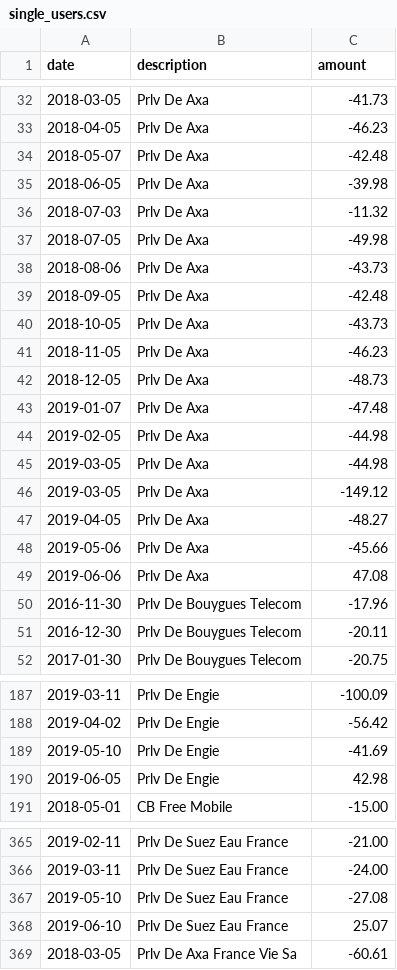
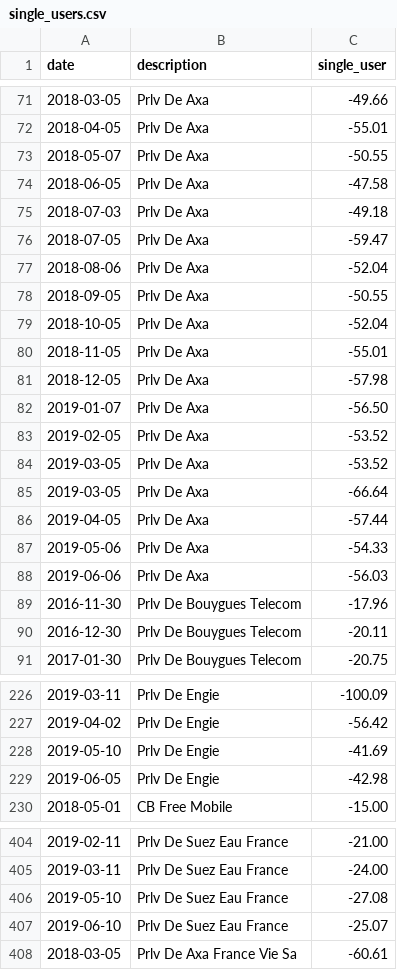
Before and after one commit to tolan/tacit, a CSV file: db/single_users.csv, drawn as a sheet; only a part is shown, gaps mark what is left out; the diff covers the shown part only.

```diff
--- a/db/single_users.csv
+++ b/db/single_users.csv
@@ -1 +1 @@
-date,description,amount
+date,description,single_user
@@ -32,19 +71,19 @@ date,description,amount
-2018-03-05,Prlv De Axa,-41.73
-2018-04-05,Prlv De Axa,-46.23
-2018-05-07,Prlv De Axa,-42.48
-2018-06-05,Prlv De Axa,-39.98
-2018-07-03,Prlv De Axa,-11.32
-2018-07-05,Prlv De Axa,-49.98
-2018-08-06,Prlv De Axa,-43.73
-2018-09-05,Prlv De Axa,-42.48
-2018-10-05,Prlv De Axa,-43.73
-2018-11-05,Prlv De Axa,-46.23
-2018-12-05,Prlv De Axa,-48.73
-2019-01-07,Prlv De Axa,-47.48
-2019-02-05,Prlv De Axa,-44.98
-2019-03-05,Prlv De Axa,-44.98
-2019-03-05,Prlv De Axa,-149.12
-2019-04-05,Prlv De Axa,-48.27
-2019-05-06,Prlv De Axa,-45.66
-2019-06-06,Prlv De Axa,47.08
+2018-03-05,Prlv De Axa,-49.66
+2018-04-05,Prlv De Axa,-55.01
+2018-05-07,Prlv De Axa,-50.55
+2018-06-05,Prlv De Axa,-47.58
+2018-07-03,Prlv De Axa,-49.18
+2018-07-05,Prlv De Axa,-59.47
+2018-08-06,Prlv De Axa,-52.04
+2018-09-05,Prlv De Axa,-50.55
+2018-10-05,Prlv De Axa,-52.04
+2018-11-05,Prlv De Axa,-55.01
+2018-12-05,Prlv De Axa,-57.98
+2019-01-07,Prlv De Axa,-56.50
+2019-02-05,Prlv De Axa,-53.52
+2019-03-05,Prlv De Axa,-53.52
+2019-03-05,Prlv De Axa,-66.64
+2019-04-05,Prlv De Axa,-57.44
+2019-05-06,Prlv De Axa,-54.33
+2019-06-06,Prlv De Axa,-56.03
 2016-11-30,Prlv De Bouygues Telecom,-17.96
@@ -189,3 +228,3 @@ date,description,amount
 2019-05-10,Prlv De Engie,-41.69
-2019-06-05,Prlv De Engie,42.98
+2019-06-05,Prlv De Engie,-42.98
 2018-05-01,CB Free Mobile,-15.00
@@ -367,3 +406,3 @@ date,description,amount
 2019-05-10,Prlv De Suez Eau France,-27.08
-2019-06-10,Prlv De Suez Eau France,25.07
+2019-06-10,Prlv De Suez Eau France,-25.07
 2018-03-05,Prlv De Axa France Vie Sa,-60.61
```
Also changed, not shown: 39 added rows and 30 edited cells elsewhere in this file, db/similar_users.csv, 6 other files.
